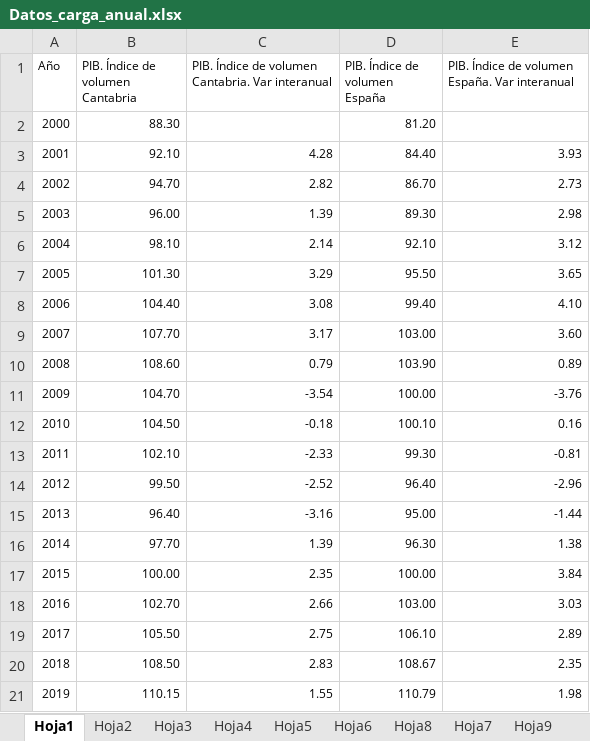
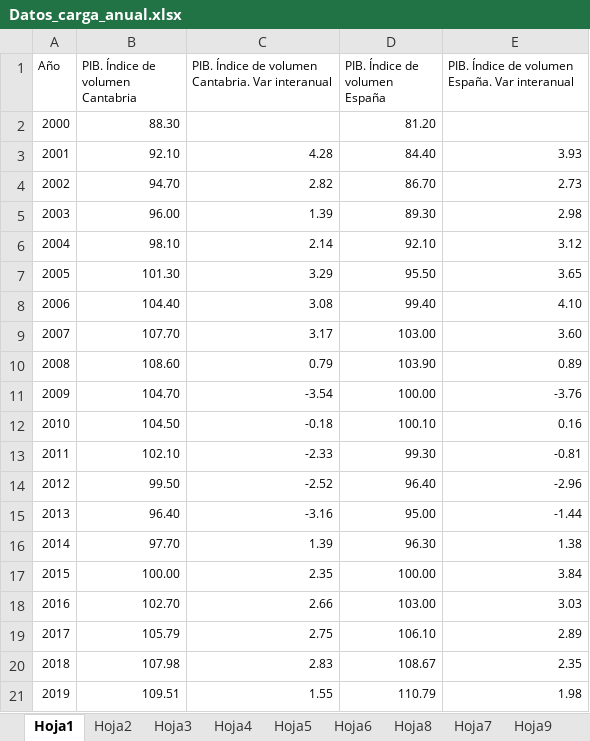
Before and after one commit to icane/economic-indicators, an Excel workbook: etl/data/input/Datos_carga_anual.xlsx, sheet Hoja1, drawn as a sheet; values as stored, in another font and other column widths than the file's, no borders; the diff names each change by its address in the sheet, - before the commit and + after, or states it on an @@ line.

```diff
--- a/etl/data/input/Datos_carga_anual.xlsx (sheet Hoja1)
+++ b/etl/data/input/Datos_carga_anual.xlsx (sheet Hoja1)
-B19 (PIB. Índice de volumen Cantabria): 105.50
+B19 (PIB. Índice de volumen Cantabria): 105.79
-B20 (PIB. Índice de volumen Cantabria): 108.50
+B20 (PIB. Índice de volumen Cantabria): 107.98
-B21 (PIB. Índice de volumen Cantabria): 110.15
+B21 (PIB. Índice de volumen Cantabria): 109.51
```
Also changed, not shown: sheet Hoja2, sheet Hoja3, formulas that keep their value, 24 other files.
